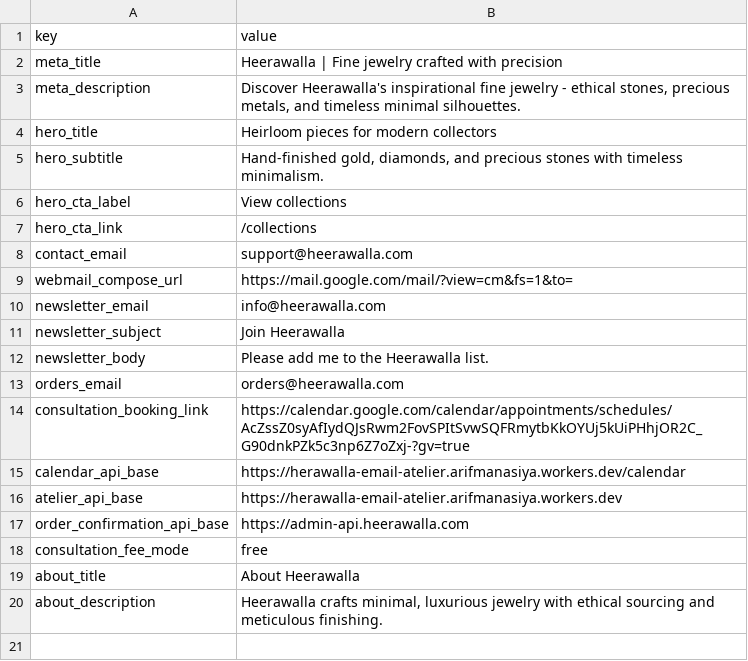
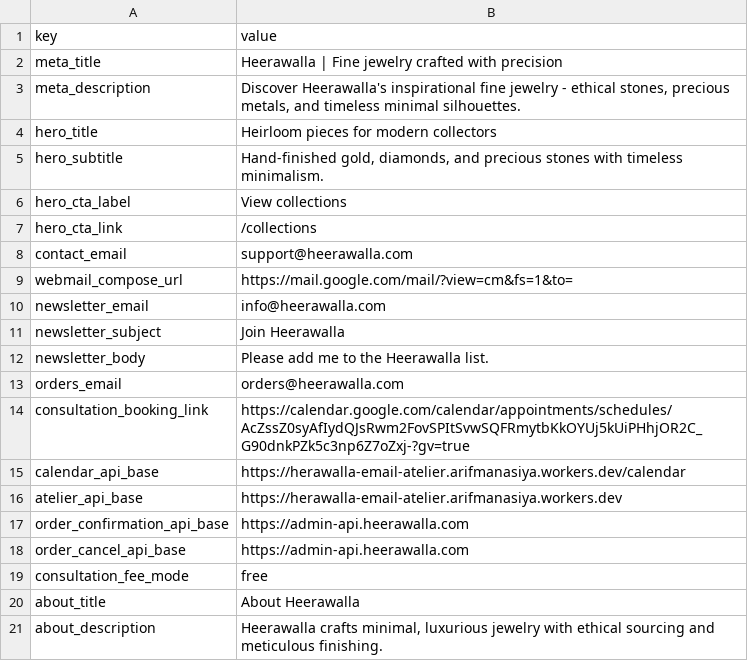
Before and after one commit to arifmanasiya/heerawalla, a CSV file: data/site_config.sample.csv, drawn as a sheet; the diff names each change by its address in the sheet, - before the commit and + after, or states it on an @@ line.

Commit message:
Add order cancel page + INVOICE_EXPIRED cancel CTA

```diff
--- a/data/site_config.sample.csv
+++ b/data/site_config.sample.csv
+row 18: order_cancel_api_base | https://admin-api.heerawalla.com
```
Also changed, not shown: 8 other files.
